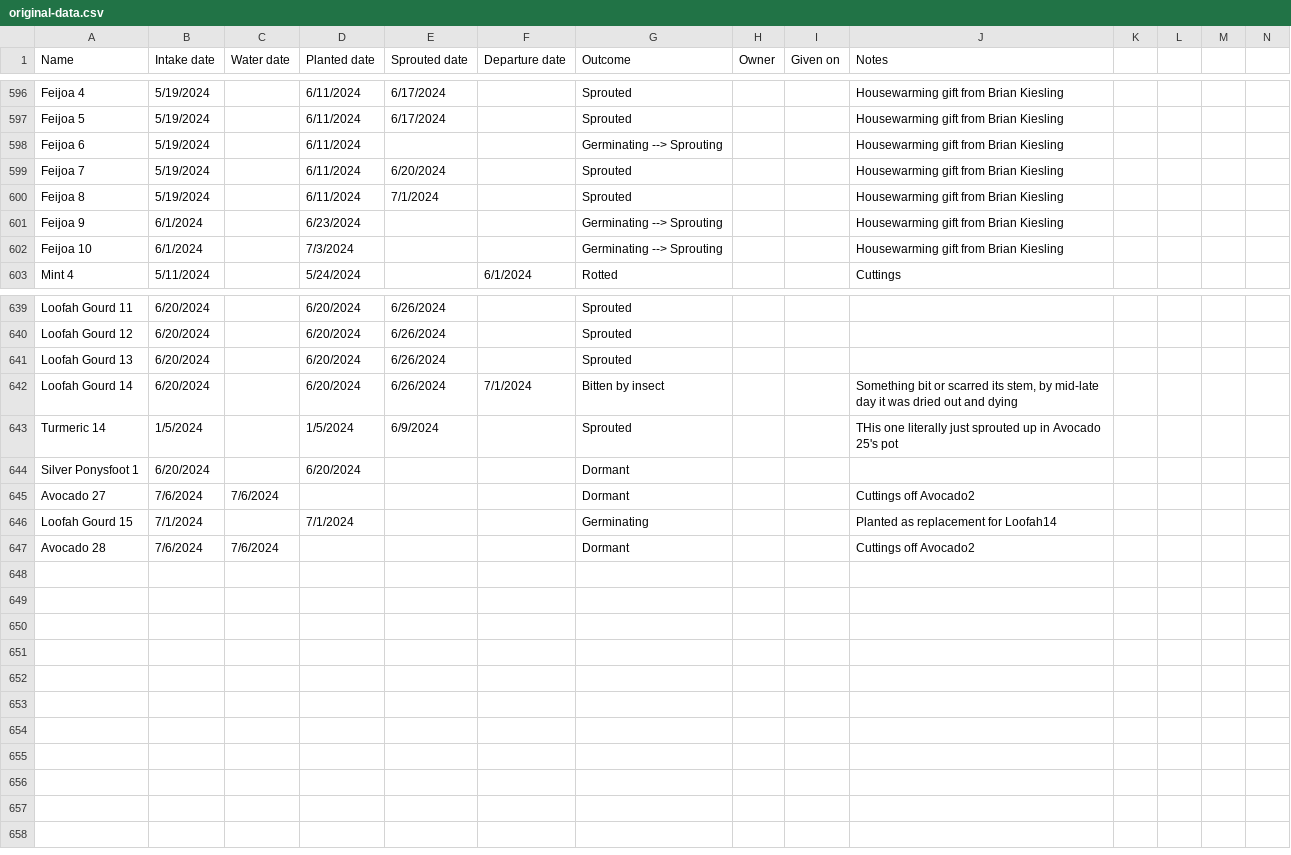
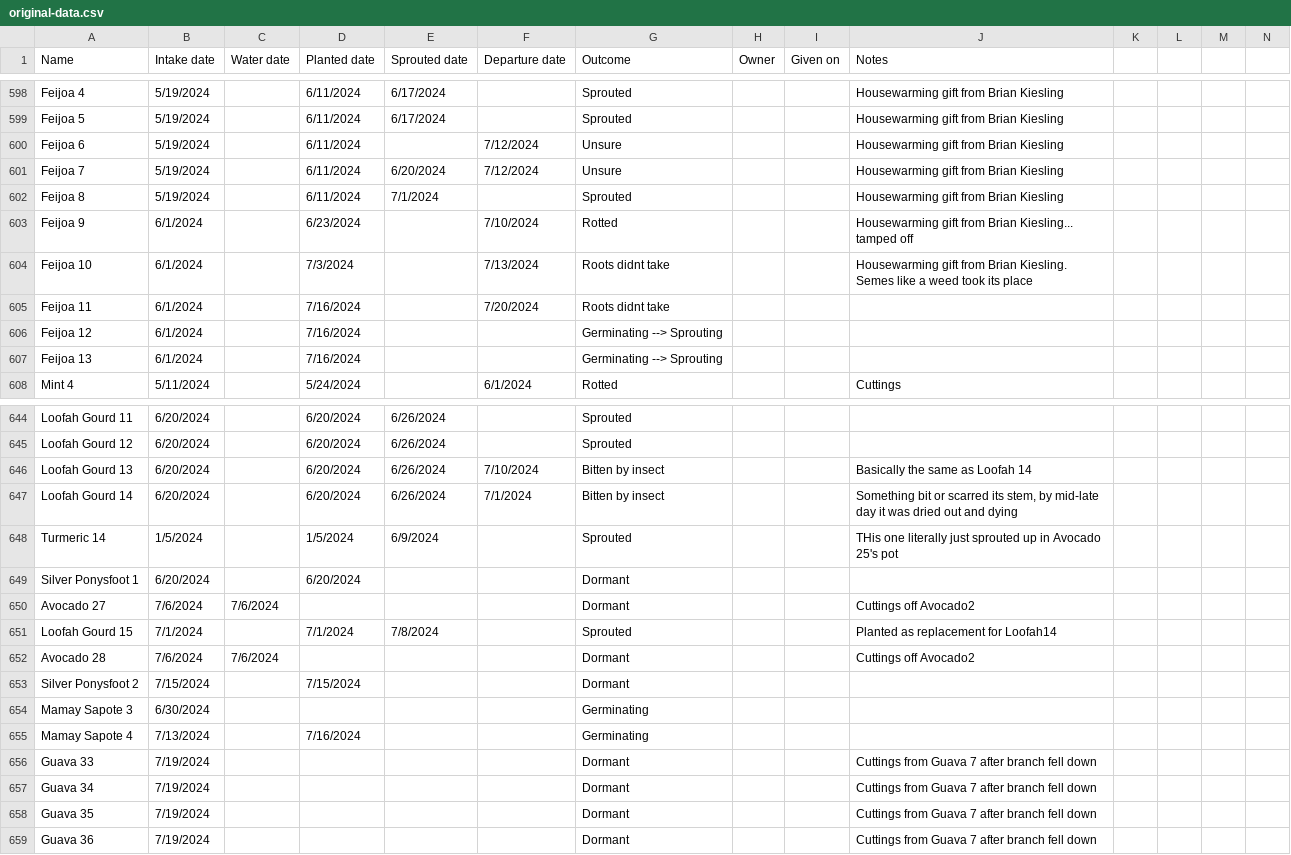
Before and after one commit to jpiccirillo/gantt-plant-timeline, a CSV file: original-data.csv, drawn as a sheet; only a part is shown, gaps mark what is left out; addresses are those after the commit; rows hold the shown columns only; the diff covers the shown part only; the diff names each change by its address in the sheet, - before the commit and + after, or states it on an @@ line.

```diff
--- a/original-data.csv
+++ b/original-data.csv
-F600:F601 (Departure date): (empty)
+F600:F601 (Departure date): 7/12/2024
-G600 (Outcome): Germinating --> Sprouting
+G600 (Outcome): Unsure
-G601 (Outcome): Sprouted
+G601 (Outcome): Unsure
-F603 (Departure date): (empty)
+F603 (Departure date): 7/10/2024
-G603 (Outcome): Germinating --> Sprouting
+G603 (Outcome): Rotted
-J603 (Notes): Housewarming gift from Brian Kiesling
+J603 (Notes): Housewarming gift from Brian Kiesling... tamped off
-F604 (Departure date): (empty)
+F604 (Departure date): 7/13/2024
-G604 (Outcome): Germinating --> Sprouting
+G604 (Outcome): Roots didnt take
-J604 (Notes): …from Brian Kiesling
+J604 (Notes): …from Brian Kiesling. Semes like a weed took its place
+row 605: Feijoa 11 | 6/1/2024 |  | 7/16/2024 |  | 7/20/2024 | Roots didnt take
+row 606: Feijoa 12 | 6/1/2024 |  | 7/16/2024 |  |  | Germinating --> Sprouting
+row 607: Feijoa 13 | 6/1/2024 |  | 7/16/2024 |  |  | Germinating --> Sprouting
-F646 (Departure date): (empty)
+F646 (Departure date): 7/10/2024
-G646 (Outcome): Sprouted
+G646 (Outcome): Bitten by insect
-J646 (Notes): (empty)
+J646 (Notes): Basically the same as Loofah 14
-E651 (Sprouted date): (empty)
+E651 (Sprouted date): 7/8/2024
-G651 (Outcome): Germinating
+G651 (Outcome): Sprouted
+row 653: Silver Ponysfoot 2 | 7/15/2024 |  | 7/15/2024 |  |  | Dormant
+row 654: Mamay Sapote 3 | 6/30/2024 |  |  |  |  | Germinating
+row 655: Mamay Sapote 4 | 7/13/2024 |  | 7/16/2024 |  |  | Germinating
+row 656: Guava 33 | 7/19/2024 |  |  |  |  | Dormant |  |  | Cuttings from Guava 7 after branch fell down
+row 657: Guava 34 | 7/19/2024 |  |  |  |  | Dormant |  |  | Cuttings from Guava 7 after branch fell down
+row 658: Guava 35 | 7/19/2024 |  |  |  |  | Dormant |  |  | Cuttings from Guava 7 after branch fell down
+row 659: Guava 36 | 7/19/2024 |  |  |  |  | Dormant |  |  | Cuttings from Guava 7 after branch fell down
```
Also changed, not shown: 3 added rows, 1 removed row and 7 edited cells elsewhere in this file, original-dormancy-data.csv, original-height-data.csv.
